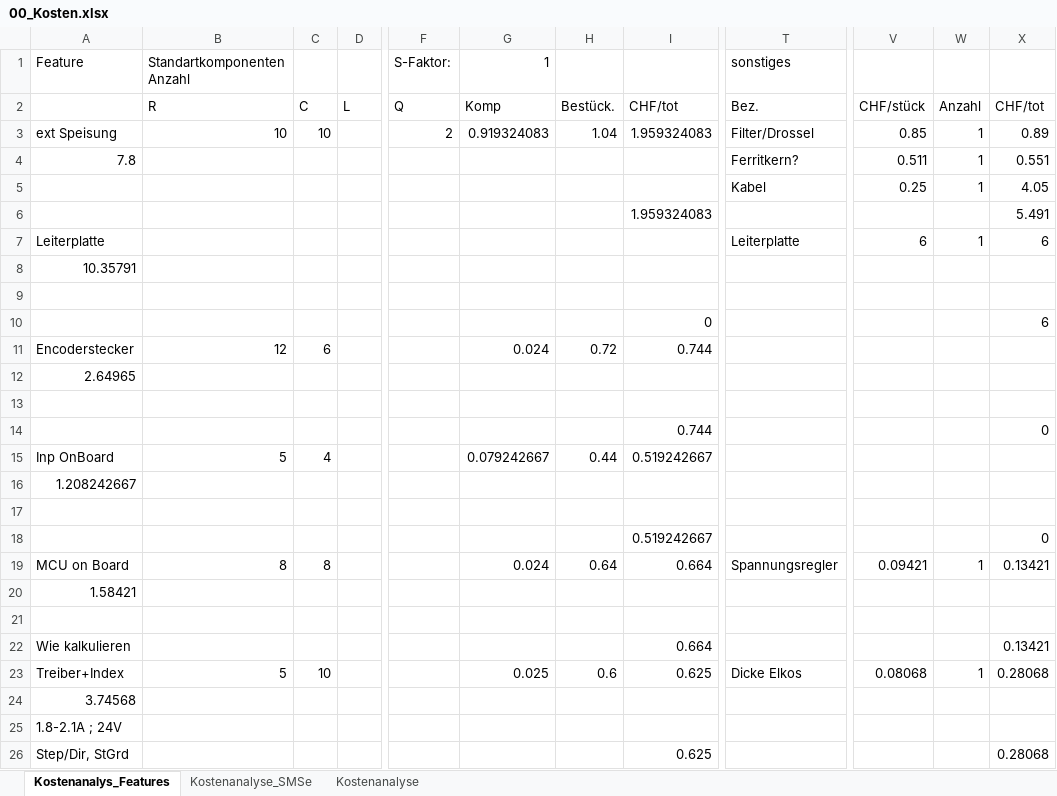
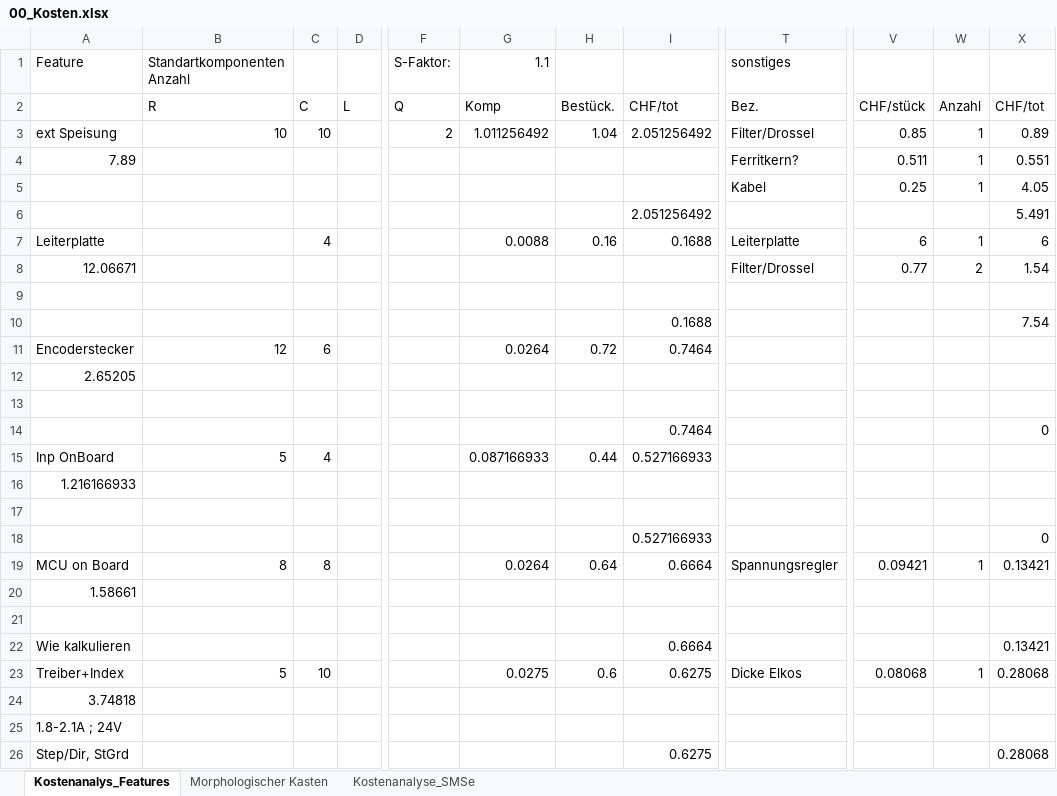
Before and after one commit to JulesBischof/Praxismodul, an Excel workbook: 05_Kostenanalysen/00_Kosten.xlsx, sheet Kostenanalys_Features, drawn as a sheet; only a part is shown, gaps mark what is left out; values as stored, in another font and other column widths than the file's, no cell formats; the diff covers the shown part only; the diff names each change by its address in the sheet, - before the commit and + after, or states it on an @@ line.

```diff
--- a/05_Kostenanalysen/00_Kosten.xlsx (sheet Kostenanalys_Features)
+++ b/05_Kostenanalysen/00_Kosten.xlsx (sheet Kostenanalys_Features)
-sheet tab: Kostenanalyse
+sheet tab: Morphologischer Kasten
-G1: 1
+G1: 1.1
-G3 (1.1): 0.919324083
+G3 (1.1): 1.011256492
-I3: 1.959324083
+I3: 2.051256492
-A4 (Feature): 7.8
+A4 (Feature): 7.89
-I6: 1.959324083
+I6: 2.051256492
-C7: (empty)
+C7: 4
-G7 (1.1): (empty)
+G7 (1.1): 0.0088
-H7: (empty)
+H7: 0.16
-I7: (empty)
+I7: 0.1688
-A8 (Feature): 10.35791
+A8 (Feature): 12.06671
-T8 (sonstiges): (empty)
+T8 (sonstiges): Filter/Drossel
-V8: (empty)
+V8: 0.77
-W8: (empty)
+W8: 2
-X8: (empty)
+X8: 1.54
-I10: 0
+I10: 0.1688
-X10: 6
+X10: 7.54
-G11 (1.1): 0.024
+G11 (1.1): 0.0264
-I11: 0.744
+I11: 0.7464
-A12 (Feature): 2.64965
+A12 (Feature): 2.65205
-I14: 0.744
+I14: 0.7464
-G15 (1.1): 0.079242667
+G15 (1.1): 0.087166933
-I15: 0.519242667
+I15: 0.527166933
-A16 (Feature): 1.208242667
+A16 (Feature): 1.216166933
-I18: 0.519242667
+I18: 0.527166933
-G19 (1.1): 0.024
+G19 (1.1): 0.0264
-I19: 0.664
+I19: 0.6664
-A20 (Feature): 1.58421
+A20 (Feature): 1.58661
-I22: 0.664
+I22: 0.6664
-G23 (1.1): 0.025
+G23 (1.1): 0.0275
-I23: 0.625
+I23: 0.6275
-A24 (Feature): 3.74568
+A24 (Feature): 3.74818
-I26: 0.625
+I26: 0.6275
```
Also changed, not shown: 4 added rows, 4 removed rows and 28 edited cells elsewhere in this sheet, sheet Kostenanalyse_SMSe, cell formats, 02_Recherche/03_Verschiedene_Chips.xlsx, Arbeitsjournal.xlsx, 1 other file.
